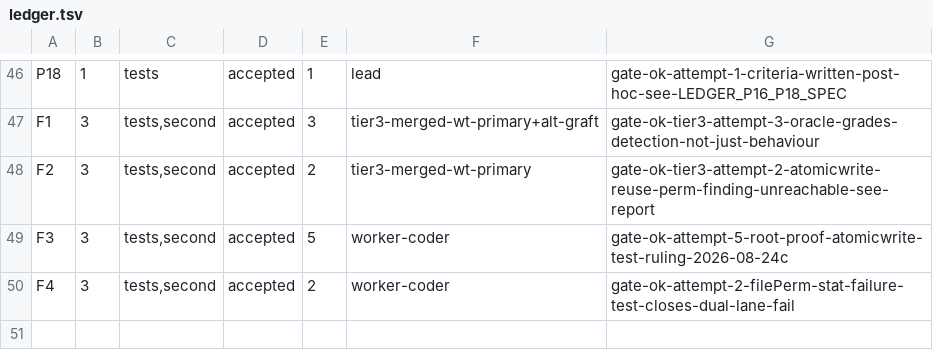
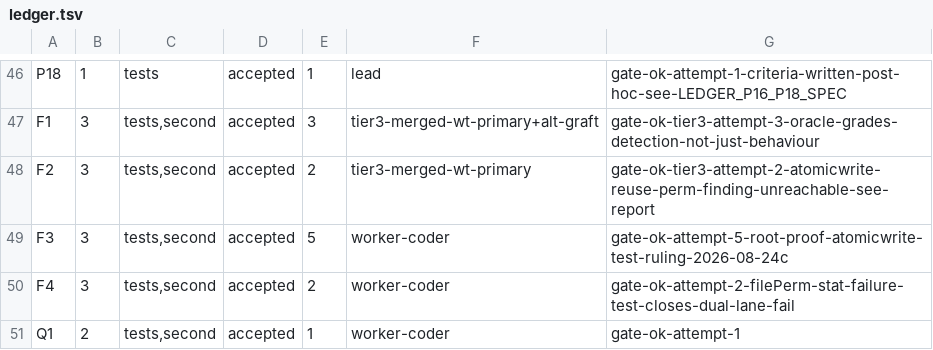
Before and after one commit to dgallion1/simpleBudget, a TSV file: .swarm/ledger.tsv, drawn as a sheet; only a part is shown, gaps mark what is left out; the diff names each change by its address in the sheet, - before the commit and + after, or states it on an @@ line.

```diff
--- a/.swarm/ledger.tsv
+++ b/.swarm/ledger.tsv
+row 51: Q1 | 2 | tests,second | accepted | 1 | worker-coder | gate-ok-attempt-1
```
Also changed, not shown: 13 other files.
